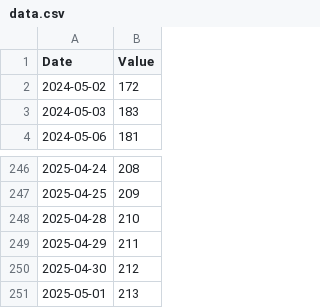
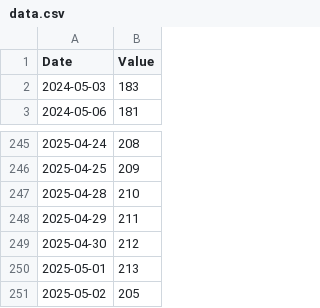
Before and after one commit to phowell212/StockOracle, a CSV file: data.csv, drawn as a sheet; only a part is shown, gaps mark what is left out; removed rows and columns are numbered as before the commit, all else as after; the diff names each change by its address in the sheet, - before the commit and + after, or states it on an @@ line.

```diff
--- a/data.csv
+++ b/data.csv
-row 2: 2024-05-02 | 172
+row 251: 2025-05-02 | 205
```
Also changed, not shown: 3 other files.
